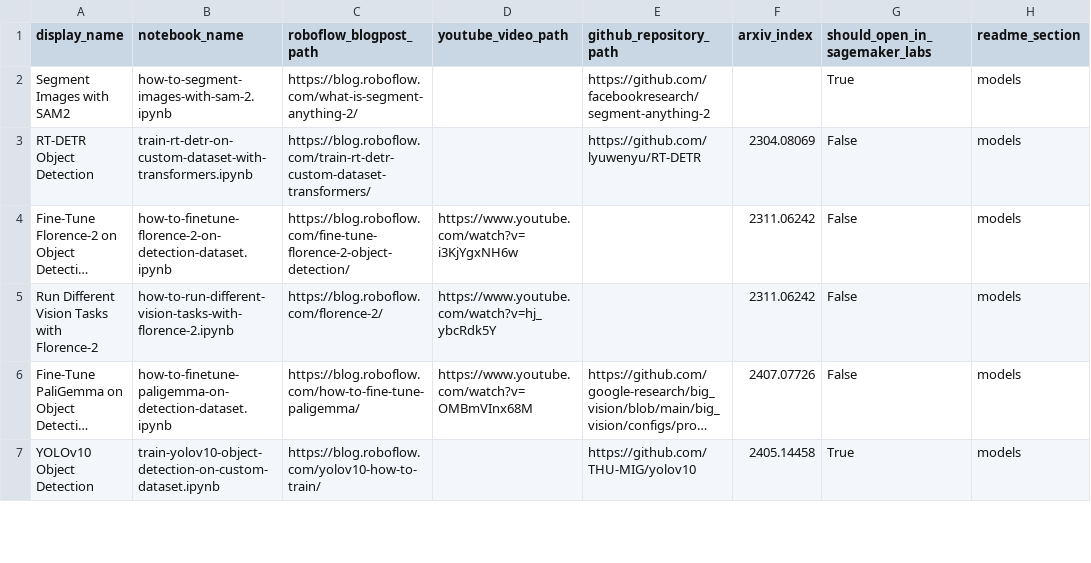
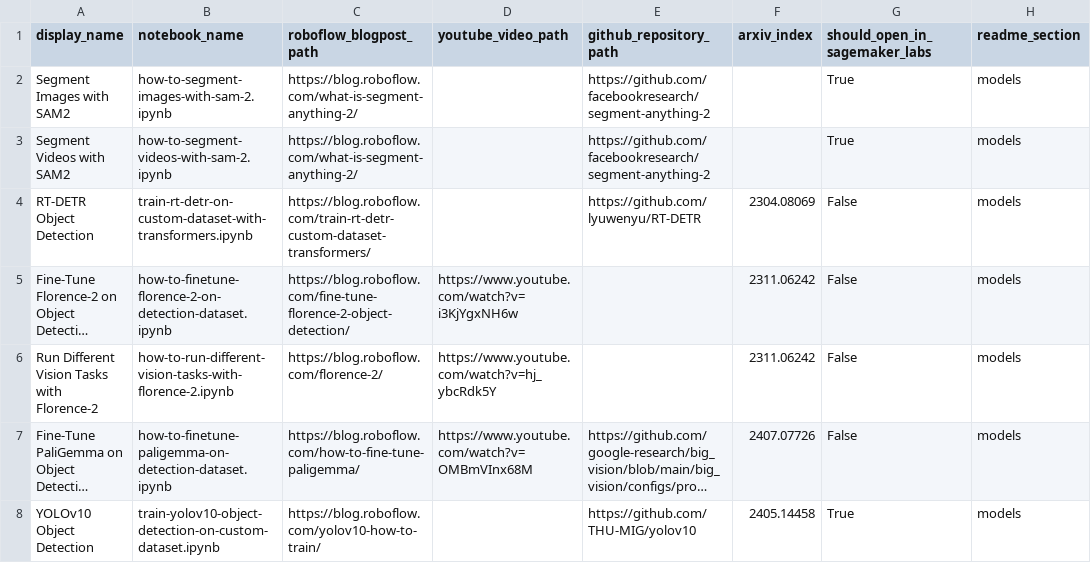
Before and after one commit to roboflow/notebooks, a CSV file: automation/notebooks-table-data.csv, drawn as a sheet; only a part is shown; long unchanged cells end in ….

Commit message:
added initial version of Segment Videos with Segment Anything 2 notebook

```diff
--- a/automation/notebooks-table-data.csv
+++ b/automation/notebooks-table-data.csv
@@ -2,2 +2,3 @@ display_name, notebook_name, roboflow_blogpost_path, youtube_video_path, github_
 Segment Images with SAM2,how-to-segment-images-with-sam-2.ipynb, https://blog.roboflow.com/what-is-segment-anything-2/, , https://github.com/facebookresearch/segment-anything-2, , True, models
+Segment Videos with SAM2,how-to-segment-videos-with-sam-2.ipynb, https://blog.roboflow.com/what-is-segment-anything-2/, , https://github.com/facebookresearch/segment-anything-2, , True, models
 RT-DETR Object Detection, train-rt-detr-on-custom-dataset-with-transformers.ipynb, https://blog.roboflow.com/train-rt-detr-custom-dataset-transformers/, , https://github.com/lyuwenyu/RT-DETR, 2304.08069, False, models
```
Also changed, not shown: 2 other files.
